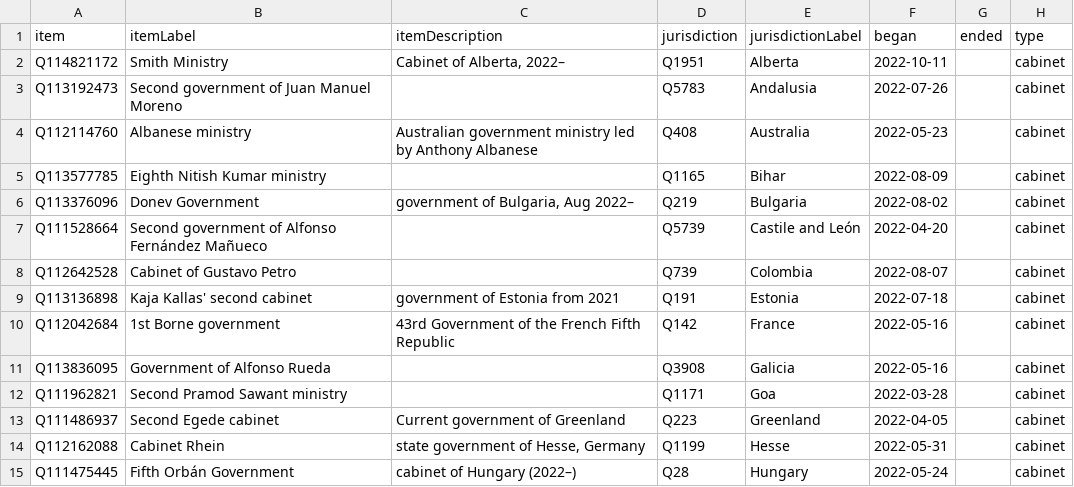
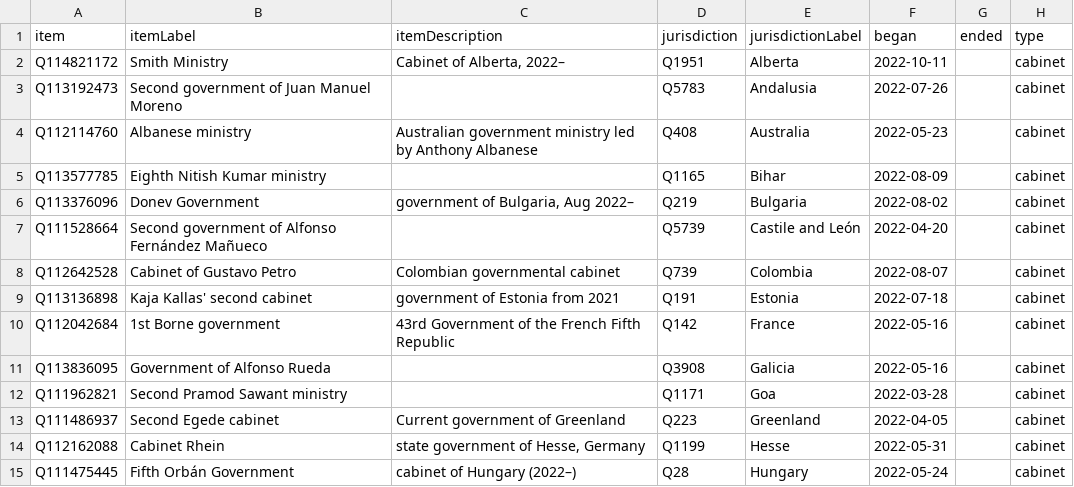
Before and after one commit to every-politician-scrapers/world, a CSV file: wikidata/results/2022-cabinets.csv, drawn as a sheet; only a part is shown.

Commit message:
Run SPARQL queries

```diff
--- a/wikidata/results/2022-cabinets.csv
+++ b/wikidata/results/2022-cabinets.csv
@@ -7,3 +7,3 @@ Q113376096,Donev Government,"government of Bulgaria, Aug 2022–",Q219,Bulgaria,
 Q111528664,Second government of Alfonso Fernández Mañueco,,Q5739,Castile and León,2022-04-20,,cabinet
-Q112642528,Cabinet of Gustavo Petro,,Q739,Colombia,2022-08-07,,cabinet
+Q112642528,Cabinet of Gustavo Petro,Colombian governmental cabinet,Q739,Colombia,2022-08-07,,cabinet
 Q113136898,Kaja Kallas' second cabinet,government of Estonia from 2021,Q191,Estonia,2022-07-18,,cabinet
```
